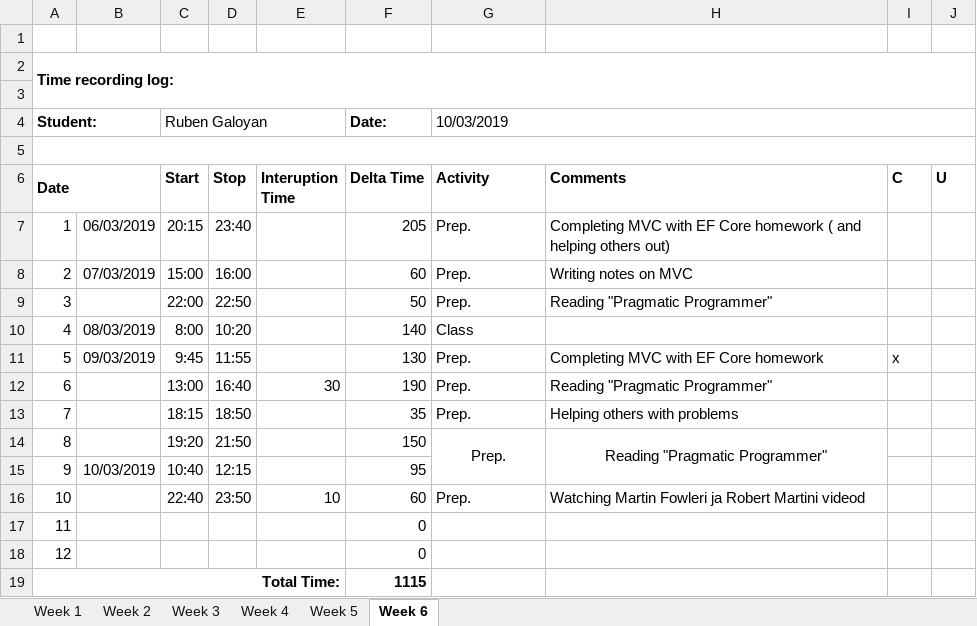
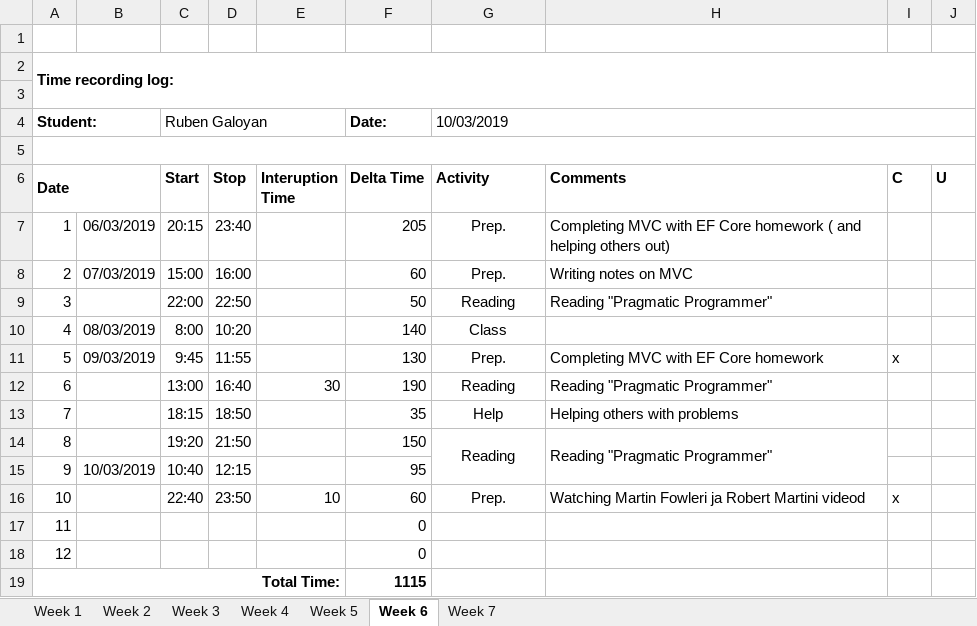
Before and after one commit to AllHaif/ISA2, an Excel workbook: Galoyan_Time_recording_log.xlsx, sheet Week 6, drawn as a sheet; values as stored, in another font and other column widths than the file's, no borders; the diff names each change by its address in the sheet, - before the commit and + after, or states it on an @@ line.

```diff
--- a/Galoyan_Time_recording_log.xlsx (sheet Week 6)
+++ b/Galoyan_Time_recording_log.xlsx (sheet Week 6)
+sheet tab: Week 7
-G7:G13 alignment: left
+G7:G13 alignment: center
-G9 (Activity): Prep.
+G9 (Activity): Reading
-G12 (Activity): Prep.
+G12 (Activity): Reading
-G13 (Activity): Prep.
+G13 (Activity): Help
-G14 (Activity): Prep.
+G14 (Activity): Reading
-H14 alignment: center
+H14 alignment: left
-G16 alignment: left
+G16 alignment: center
-I16 (C): (empty)
+I16 (C): x
```
Also changed, not shown: sheet Week 5, sheet Week 1, sheet Week 4, sheet Week 3, sheet Week 2, 54 other files.
